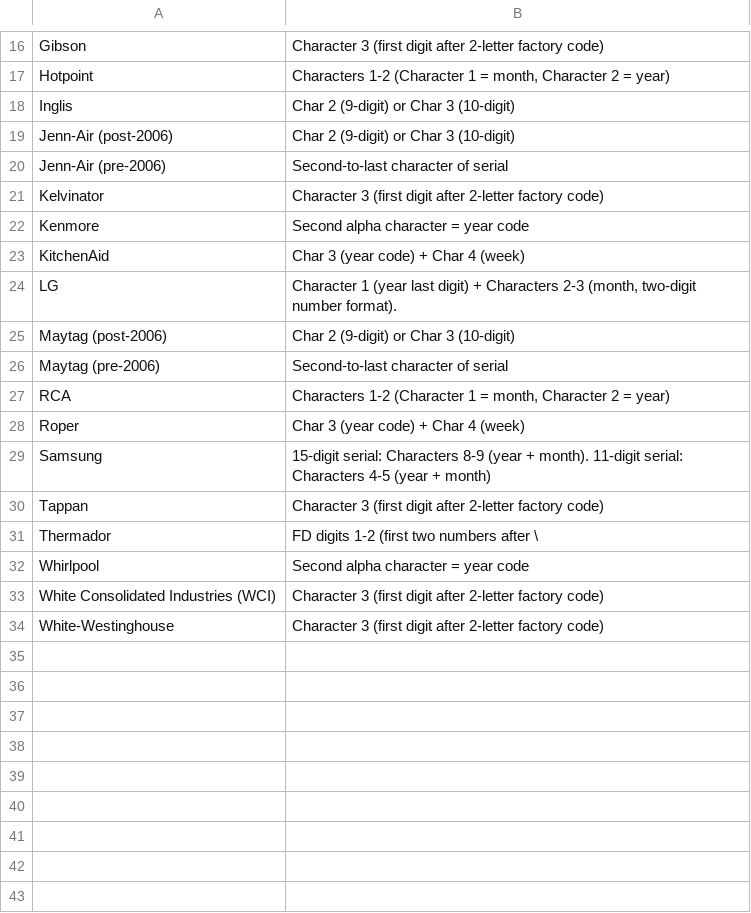
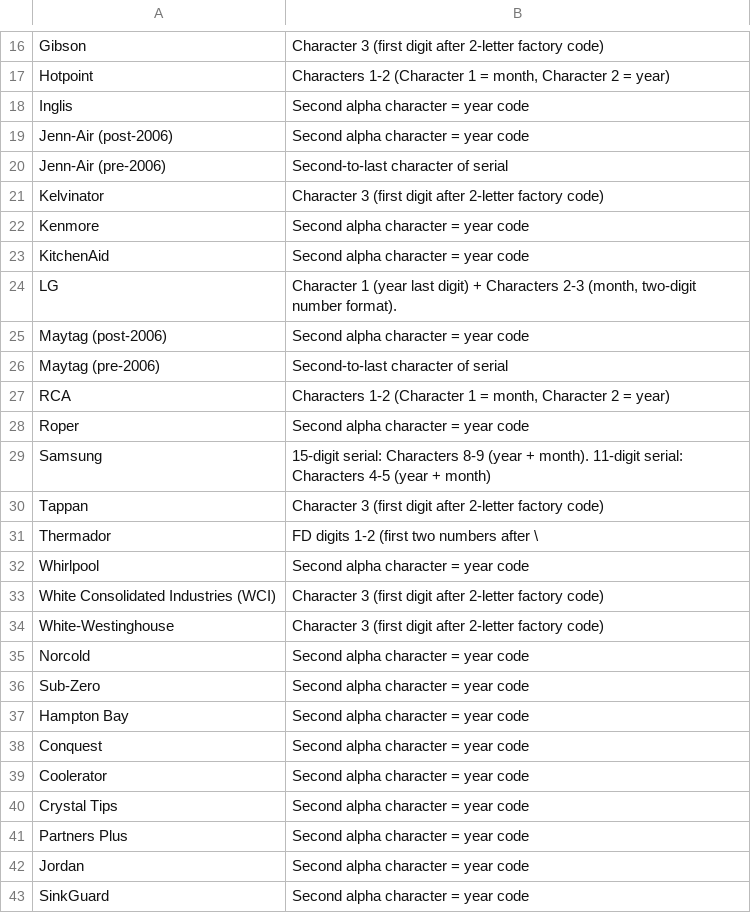
Before and after one commit to joeybukowski3/serial-decoder, a CSV file: decoding-methods-appliances.csv, drawn as a sheet; only a part is shown, gaps mark what is left out; the diff covers the shown part only; the diff names each change by its address in the sheet, - before the commit and + after, or states it on an @@ line.

Commit message:
Update Whirlpool family decoding to second-alpha year code

```diff
--- a/decoding-methods-appliances.csv
+++ b/decoding-methods-appliances.csv
-B18:B19: Char 2 (9-digit) or Char 3 (10-digit)
+B18:B19: Second alpha character = year code
-B23: Char 3 (year code) + Char 4 (week)
+B23: Second alpha character = year code
-B25: Char 2 (9-digit) or Char 3 (10-digit)
+B25: Second alpha character = year code
-B28: Char 3 (year code) + Char 4 (week)
+B28: Second alpha character = year code
+row 35: Norcold | Second alpha character = year code
+row 36: Sub-Zero | Second alpha character = year code
+row 37: Hampton Bay | Second alpha character = year code
+row 38: Conquest | Second alpha character = year code
+row 39: Coolerator | Second alpha character = year code
+row 40: Crystal Tips | Second alpha character = year code
+row 41: Partners Plus | Second alpha character = year code
+row 42: Jordan | Second alpha character = year code
+row 43: SinkGuard | Second alpha character = year code
```
Also changed, not shown: 4 edited cells elsewhere in this file, 2 other files.
